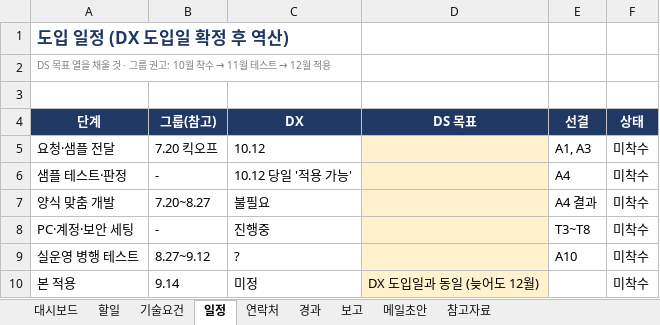
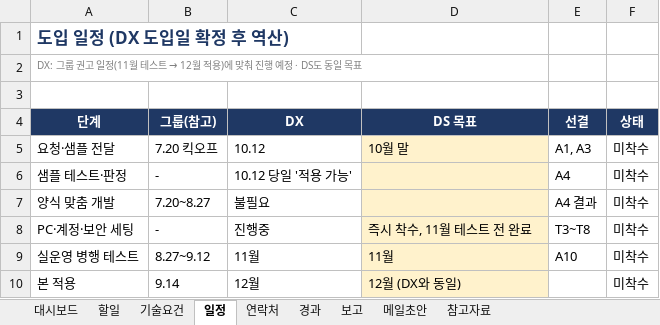
Before and after one commit to CissyCode/ds-communication-center, an Excel workbook: docs/scrap-highlight/스크랩하이라이트_DS도입_관리.xlsx, sheet 일정, drawn as a sheet; values as stored, in another font and other column widths than the file's, no borders; conditional formats not drawn; the diff names each change by its address in the sheet, - before the commit and + after, or states it on an @@ line.

```diff
--- a/docs/scrap-highlight/스크랩하이라이트_DS도입_관리.xlsx (sheet 일정)
+++ b/docs/scrap-highlight/스크랩하이라이트_DS도입_관리.xlsx (sheet 일정)
@@ A2 (단계): DS 목표 열을 채울 것 · 그룹 권고: 10월 착수 → 11월 테스트 → 12월 적용 → DX: 그룹 권고 일정(11월 테스트 → 12월 적용)에 맞춰 진행 예정 · DS도 동일 목표 @@
-D5 (DS 목표): (empty)
+D5 (DS 목표): 10월 말
-D8 (DS 목표): (empty)
+D8 (DS 목표): 즉시 착수, 11월 테스트 전 완료
-C9 (DX): ?
+C9 (DX): 11월
-D9 (DS 목표): (empty)
+D9 (DS 목표): 11월
-C10 (DX): 미정
+C10 (DX): 12월
-D10 (DS 목표): DX 도입일과 동일 (늦어도 12월)
+D10 (DS 목표): 12월 (DX와 동일)
```
Also changed, not shown: sheet 경과, sheet 할일, sheet 대시보드, 1 other file.
